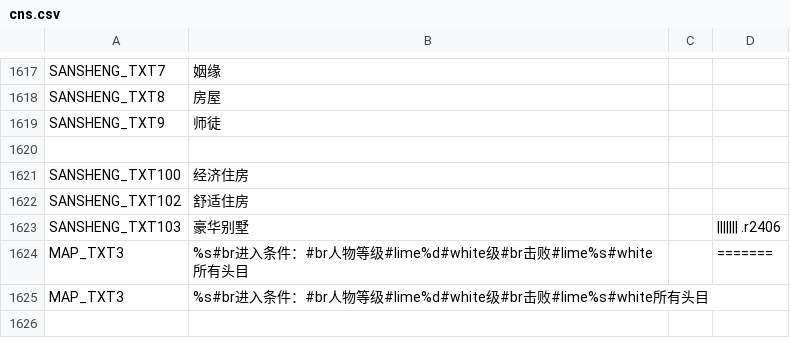
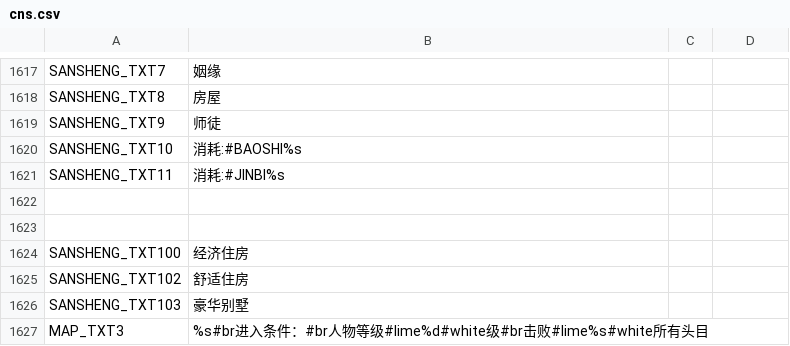
Before and after one commit to CrystalCandy/game, a CSV file: 2dgame/resource/data/config/Cns/cns.csv, drawn as a sheet; only a part is shown, gaps mark what is left out.

```diff
--- a/2dgame/resource/data/config/Cns/cns.csv
+++ b/2dgame/resource/data/config/Cns/cns.csv
@@ -1619,2 +1619,5 @@ SANSHENG_TXT8,房屋,,
 SANSHENG_TXT9,师徒,,
+SANSHENG_TXT10,消耗:#BAOSHI%s,,
+SANSHENG_TXT11,消耗:#JINBI%s,,
+
 
@@ -1622,4 +1625,3 @@ SANSHENG_TXT100,经济住房,,
 SANSHENG_TXT102,舒适住房,,
-SANSHENG_TXT103,豪华别墅,,||||||| .r2406
-MAP_TXT3,%s#br进入条件：#br人物等级#lime%d#white级#br击败#lime%s#white所有头目,,=======
+SANSHENG_TXT103,豪华别墅,,
 MAP_TXT3,%s#br进入条件：#br人物等级#lime%d#white级#br击败#lime%s#white所有头目,,
```
Also changed, not shown: 5 other files.
